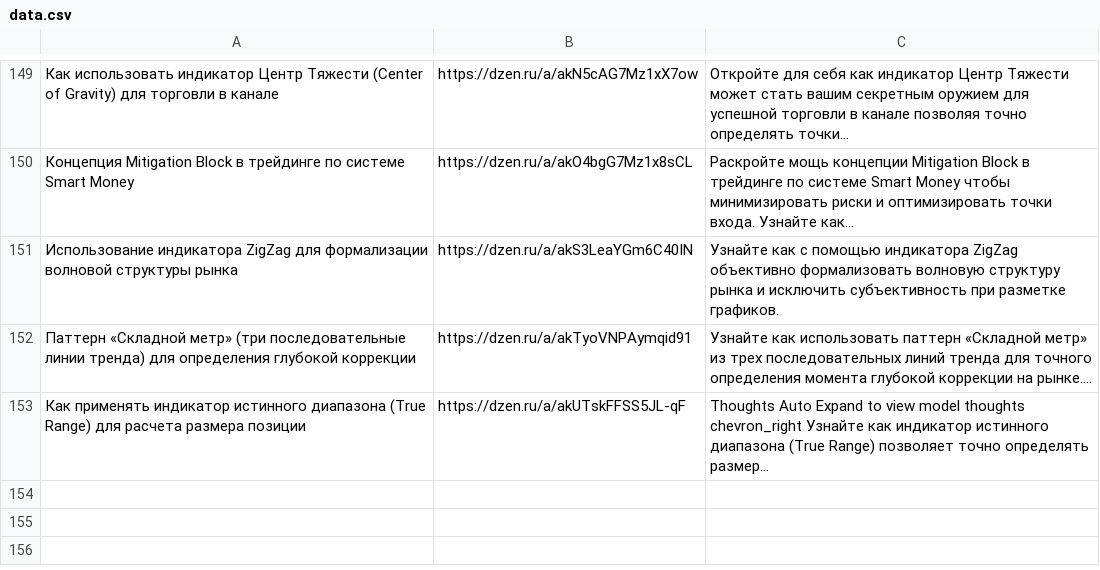
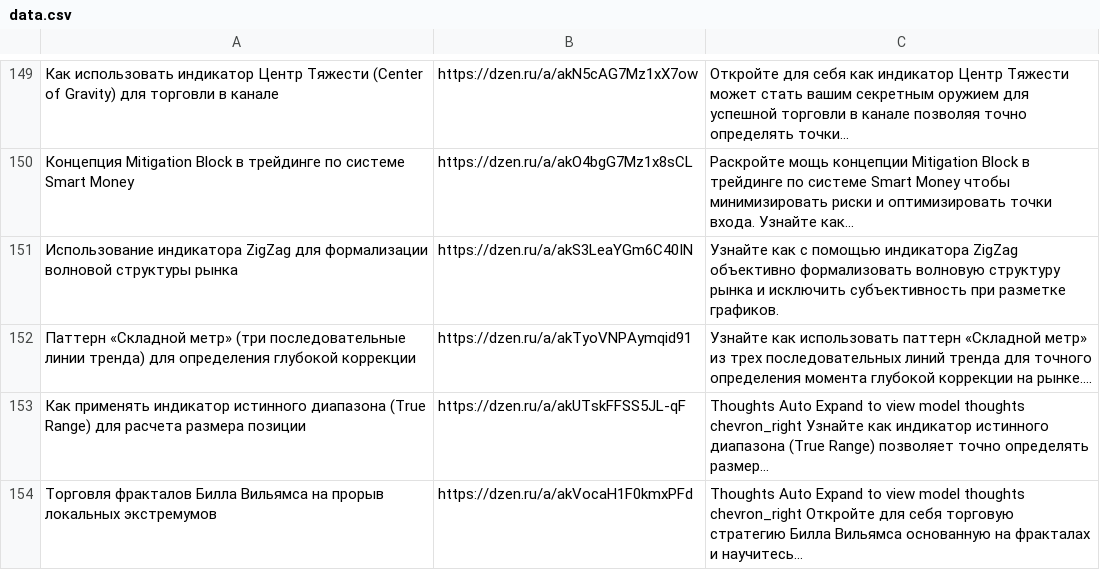
Before and after one commit to stolzmain/zen-auto-site, a CSV file: data.csv, drawn as a sheet; only a part is shown, gaps mark what is left out; the diff names each change by its address in the sheet, - before the commit and + after, or states it on an @@ line.

Commit message:
Обновление data.csv

```diff
--- a/data.csv
+++ b/data.csv
+row 154: Торговля фракталов Билла Вильямса на прорыв локальных экстремумов | https://dzen.ru/a/akVocaH1F0kmxPFd | Thoughts Auto Expand to view model thoughts chevron_right Откройте для себя торговую стратегию Билла Вильямса основанную на фракталах и научитесь…
```
